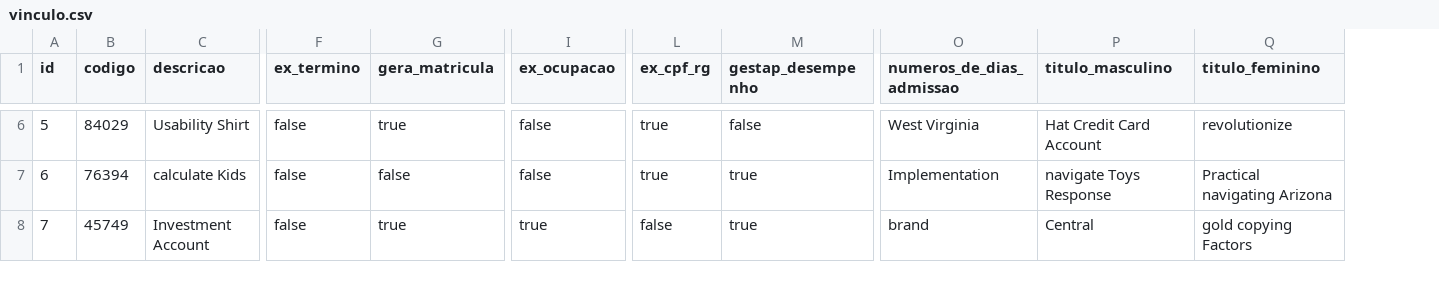
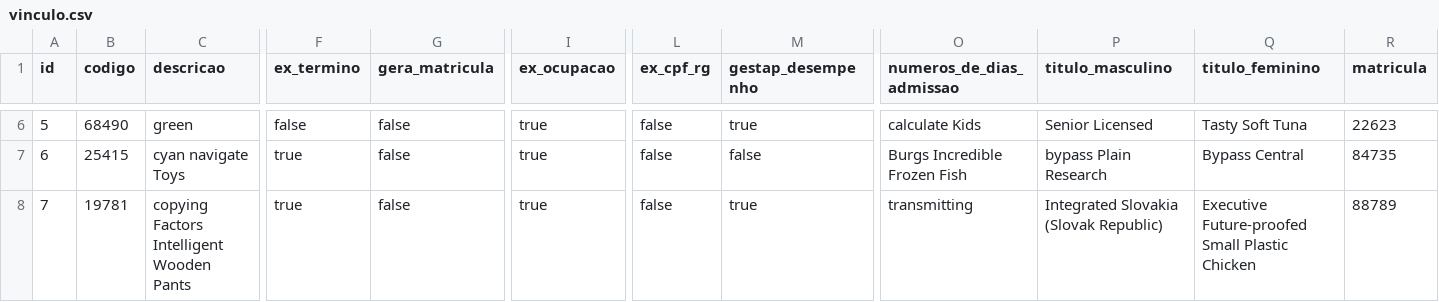
Before and after one commit to BasisTI/madre, a CSV file: seguranca/src/main/resources/config/liquibase/fake-data/vinculo.csv, drawn as a sheet; only a part is shown, gaps mark what is left out; the diff covers the shown part only; the diff names each change by its address in the sheet, - before the commit and + after, or states it on an @@ line.

Commit message:
adicionar campo de matricula em vinculos - BASIS-215245

```diff
--- a/seguranca/src/main/resources/config/liquibase/fake-data/vinculo.csv
+++ b/seguranca/src/main/resources/config/liquibase/fake-data/vinculo.csv
+column R (matricula), rows 6-8: 22623 | 84735 | 88789
-B6 (codigo): 84029
+B6 (codigo): 68490
-C6 (descricao): Usability Shirt
+C6 (descricao): green
-G6 (gera_matricula): true
+G6 (gera_matricula): false
-I6:I7 (ex_ocupacao): false
+I6:I7 (ex_ocupacao): true
-L6:L7 (ex_cpf_rg): true
+L6:L7 (ex_cpf_rg): false
-M6 (gestap_desempenho): false
+M6 (gestap_desempenho): true
-O6 (numeros_de_dias_admissao): West Virginia
+O6 (numeros_de_dias_admissao): calculate Kids
-P6 (titulo_masculino): Hat Credit Card Account
+P6 (titulo_masculino): Senior Licensed
-Q6 (titulo_feminino): revolutionize
+Q6 (titulo_feminino): Tasty Soft Tuna
-B7 (codigo): 76394
+B7 (codigo): 25415
-C7 (descricao): calculate Kids
+C7 (descricao): cyan navigate Toys
-F7:F8 (ex_termino): false
+F7:F8 (ex_termino): true
-M7 (gestap_desempenho): true
+M7 (gestap_desempenho): false
-O7 (numeros_de_dias_admissao): Implementation
+O7 (numeros_de_dias_admissao): Burgs Incredible Frozen Fish
-P7 (titulo_masculino): navigate Toys Response
+P7 (titulo_masculino): bypass Plain Research
-Q7 (titulo_feminino): Practical navigating Arizona
+Q7 (titulo_feminino): Bypass Central
-B8 (codigo): 45749
+B8 (codigo): 19781
-C8 (descricao): Investment Account
+C8 (descricao): copying Factors Intelligent Wooden Pants
-G8 (gera_matricula): true
+G8 (gera_matricula): false
-O8 (numeros_de_dias_admissao): brand
+O8 (numeros_de_dias_admissao): transmitting
-P8 (titulo_masculino): Central
+P8 (titulo_masculino): Integrated Slovakia (Slovak Republic)
-Q8 (titulo_feminino): gold copying Factors
+Q8 (titulo_feminino): Executive Future-proofed Small Plastic Chicken
```
Also changed, not shown: 68 edited cells elsewhere in this file, 13 other files.
